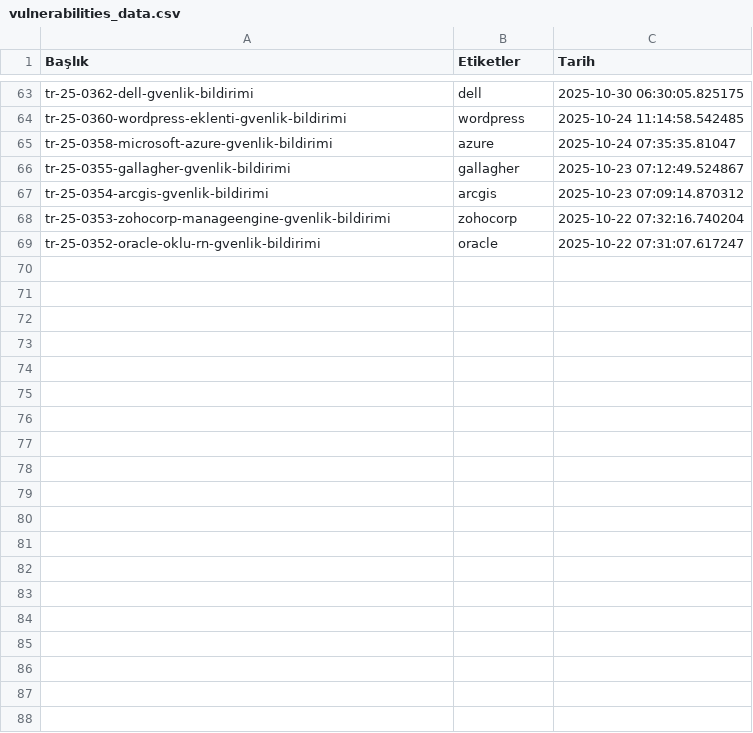
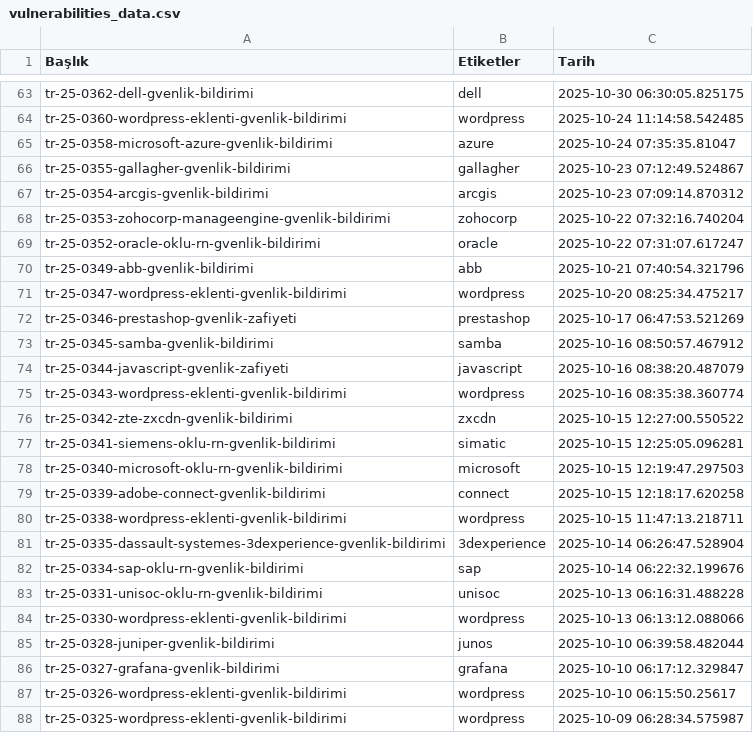
Before and after one commit to emregulerr/usom-zafiyet-panosu, a CSV file: output/vulnerabilities_data.csv, drawn as a sheet; only a part is shown, gaps mark what is left out; the diff covers the shown part only.

```diff
--- a/output/vulnerabilities_data.csv
+++ b/output/vulnerabilities_data.csv
@@ -69 +69,20 @@ tr-25-0353-zohocorp-manageengine-gvenlik-bildirimi,zohocorp,2025-10-22 07:32:16.
 tr-25-0352-oracle-oklu-rn-gvenlik-bildirimi,oracle,2025-10-22 07:31:07.617247
+tr-25-0349-abb-gvenlik-bildirimi,abb,2025-10-21 07:40:54.321796
+tr-25-0347-wordpress-eklenti-gvenlik-bildirimi,wordpress,2025-10-20 08:25:34.475217
+tr-25-0346-prestashop-gvenlik-zafiyeti,prestashop,2025-10-17 06:47:53.521269
+tr-25-0345-samba-gvenlik-bildirimi,samba,2025-10-16 08:50:57.467912
+tr-25-0344-javascript-gvenlik-zafiyeti,javascript,2025-10-16 08:38:20.487079
+tr-25-0343-wordpress-eklenti-gvenlik-bildirimi,wordpress,2025-10-16 08:35:38.360774
+tr-25-0342-zte-zxcdn-gvenlik-bildirimi,zxcdn,2025-10-15 12:27:00.550522
+tr-25-0341-siemens-oklu-rn-gvenlik-bildirimi,simatic,2025-10-15 12:25:05.096281
+tr-25-0340-microsoft-oklu-rn-gvenlik-bildirimi,microsoft,2025-10-15 12:19:47.297503
+tr-25-0339-adobe-connect-gvenlik-bildirimi,connect,2025-10-15 12:18:17.620258
+tr-25-0338-wordpress-eklenti-gvenlik-bildirimi,wordpress,2025-10-15 11:47:13.218711
+tr-25-0335-dassault-systemes-3dexperience-gvenlik-bildirimi,3dexperience,2025-10-14 06:26:47.528904
+tr-25-0334-sap-oklu-rn-gvenlik-bildirimi,sap,2025-10-14 06:22:32.199676
+tr-25-0331-unisoc-oklu-rn-gvenlik-bildirimi,unisoc,2025-10-13 06:16:31.488228
+tr-25-0330-wordpress-eklenti-gvenlik-bildirimi,wordpress,2025-10-13 06:13:12.088066
+tr-25-0328-juniper-gvenlik-bildirimi,junos,2025-10-10 06:39:58.482044
+tr-25-0327-grafana-gvenlik-bildirimi,grafana,2025-10-10 06:17:12.329847
+tr-25-0326-wordpress-eklenti-gvenlik-bildirimi,wordpress,2025-10-10 06:15:50.25617
+tr-25-0325-wordpress-eklenti-gvenlik-bildirimi,wordpress,2025-10-09 06:28:34.575987
```
Also changed, not shown: 31 added rows elsewhere in this file, 3 other files.
